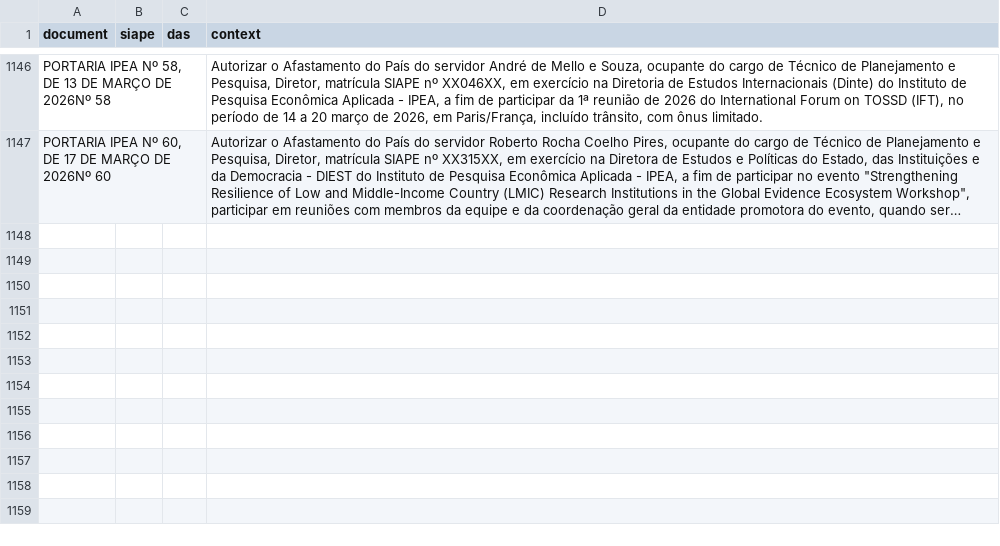
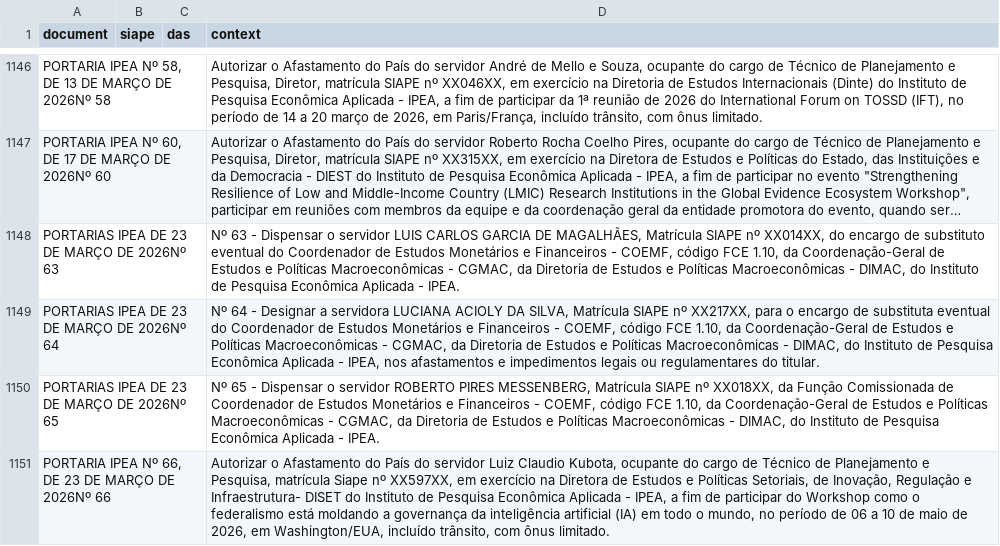
Before and after one commit to rodrigoesborges/ipea_dou_bot, a CSV file: data/dou.csv, drawn as a sheet; only a part is shown, gaps mark what is left out; long unchanged cells end in …; the diff names each change by its address in the sheet, - before the commit and + after, or states it on an @@ line.

```diff
--- a/data/dou.csv
+++ b/data/dou.csv
+row 1148: PORTARIAS IPEA DE 23 DE MARÇO DE 2026Nº 63 |  |  | Nº 63 - Dispensar o servidor LUIS CARLOS GARCIA DE MAGALHÃES, Matrícula SIAPE nº XX014XX, do encargo de substituto eventual do Coordenador de Estudos Monetários e Financeiros - COEMF, código FCE 1.10, da Coordenação-Geral de Estudos e Políticas Macroeconômicas - CGMAC, da Diretoria de Estudos e Políticas Macroeconômicas - DIMAC, do Instituto de Pesquisa Econômica Aplicada - IPEA.
+row 1149: PORTARIAS IPEA DE 23 DE MARÇO DE 2026Nº 64 |  |  | Nº 64 - Designar a servidora LUCIANA ACIOLY DA SILVA, Matrícula SIAPE nº XX217XX, para o encargo de substituta eventual do Coordenador de Estudos Monetários e Financeiros - COEMF, código FCE 1.10, da Coordenação-Geral de Estudos e Políticas Macroeconômicas - CGMAC, da Diretoria de Estudos e Políticas Macroeconômicas - DIMAC, do Instituto de Pesquisa Econômica Aplicada - IPEA, nos afastamentos e impedimentos legais ou regulamentares do titular.
+row 1150: PORTARIAS IPEA DE 23 DE MARÇO DE 2026Nº 65 |  |  | Nº 65 - Dispensar o servidor ROBERTO PIRES MESSENBERG, Matrícula SIAPE nº XX018XX, da Função Comissionada de Coordenador de Estudos Monetários e Financeiros - COEMF, código FCE 1.10, da Coordenação-Geral de Estudos e Políticas Macroeconômicas - CGMAC, da Diretoria de Estudos e Políticas Macroeconômicas - DIMAC, do Instituto de Pesquisa Econômica Aplicada - IPEA.
+row 1151: PORTARIA IPEA Nº 66, DE 23 DE MARÇO DE 2026Nº 66 |  |  | Autorizar o Afastamento do País do servidor Luiz Claudio Kubota, ocupante do cargo de Técnico de Planejamento e Pesquisa, matrícula Siape nº XX597XX, em exercício na Diretora de Estudos e Políticas Setoriais, de Inovação, Regulação e Infraestrutura- DISET do Instituto de Pesquisa Econômica Aplicada - IPEA, a fim de participar do Workshop como o federalismo está moldando a governança da inteligência artificial (IA) em todo o mundo, no período de 06 a 10 de maio de 2026, em Washington/EUA, incluído trânsito, com ônus limitado.
```
Also changed, not shown: 1 other file.
